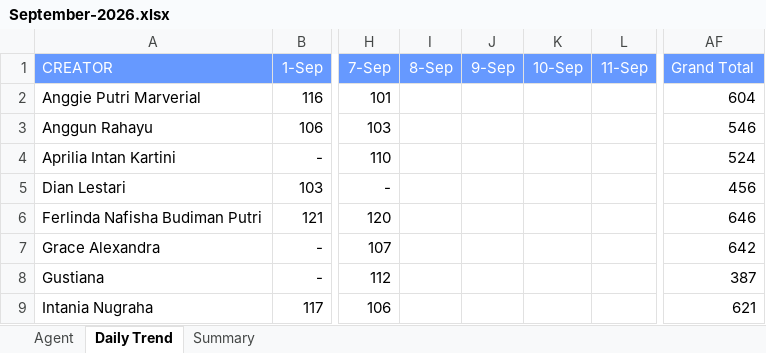
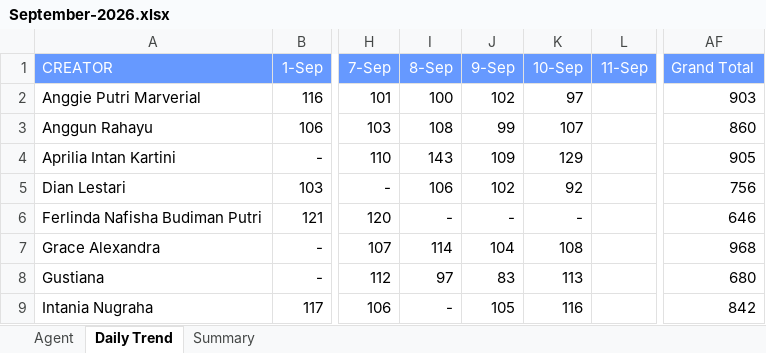
Before and after one commit to AlvyFahmy/Agent_Retention, an Excel workbook: September-2026.xlsx, sheet Daily Trend, drawn as a sheet; only a part is shown, gaps mark what is left out; values as stored, in another font and other column widths than the file's, no borders; conditional formats not drawn; the diff covers the shown part only; the diff names each change by its address in the sheet, - before the commit and + after, or states it on an @@ line.

Commit message:
Add files via upload

```diff
--- a/September-2026.xlsx (sheet Daily Trend)
+++ b/September-2026.xlsx (sheet Daily Trend)
-I2 (8-Sep): (empty)
+I2 (8-Sep): 100
-J2 (9-Sep): (empty)
+J2 (9-Sep): 102
-K2 (10-Sep): (empty)
+K2 (10-Sep): 97
-AF2 (Grand Total): 604
+AF2 (Grand Total): 903
-I3 (8-Sep): (empty)
+I3 (8-Sep): 108
-J3 (9-Sep): (empty)
+J3 (9-Sep): 99
-K3 (10-Sep): (empty)
+K3 (10-Sep): 107
-AF3 (Grand Total): 546
+AF3 (Grand Total): 860
-I4 (8-Sep): (empty)
+I4 (8-Sep): 143
-J4 (9-Sep): (empty)
+J4 (9-Sep): 109
-K4 (10-Sep): (empty)
+K4 (10-Sep): 129
-AF4 (Grand Total): 524
+AF4 (Grand Total): 905
-I5 (8-Sep): (empty)
+I5 (8-Sep): 106
-J5 (9-Sep): (empty)
+J5 (9-Sep): 102
-K5 (10-Sep): (empty)
+K5 (10-Sep): 92
-AF5 (Grand Total): 456
+AF5 (Grand Total): 756
-I6 (8-Sep): (empty)
+I6 (8-Sep): -
-J6 (9-Sep): (empty)
+J6 (9-Sep): -
-K6 (10-Sep): (empty)
+K6 (10-Sep): -
-I7 (8-Sep): (empty)
+I7 (8-Sep): 114
-J7 (9-Sep): (empty)
+J7 (9-Sep): 104
-K7 (10-Sep): (empty)
+K7 (10-Sep): 108
-AF7 (Grand Total): 642
+AF7 (Grand Total): 968
-I8 (8-Sep): (empty)
+I8 (8-Sep): 97
-J8 (9-Sep): (empty)
+J8 (9-Sep): 83
-K8 (10-Sep): (empty)
+K8 (10-Sep): 113
-AF8 (Grand Total): 387
+AF8 (Grand Total): 680
-I9 (8-Sep): (empty)
+I9 (8-Sep): -
-J9 (9-Sep): (empty)
+J9 (9-Sep): 105
-K9 (10-Sep): (empty)
+K9 (10-Sep): 116
-AF9 (Grand Total): 621
+AF9 (Grand Total): 842
```
Also changed, not shown: 44 edited cells elsewhere in this sheet, sheet Agent, sheet Summary.
